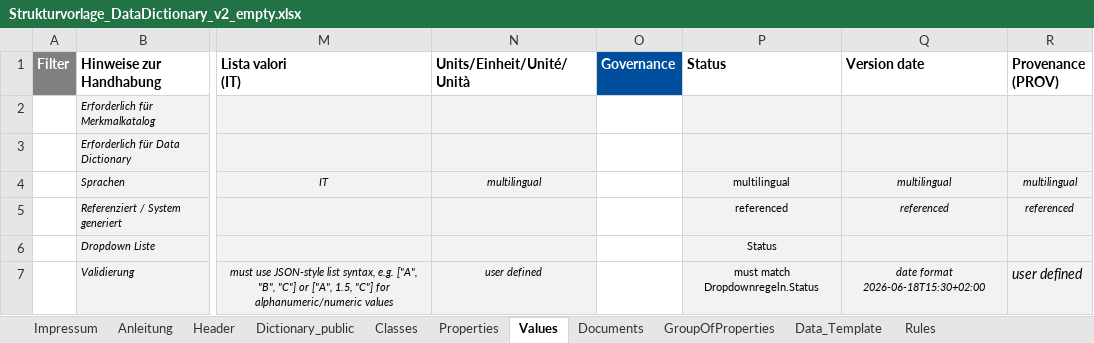
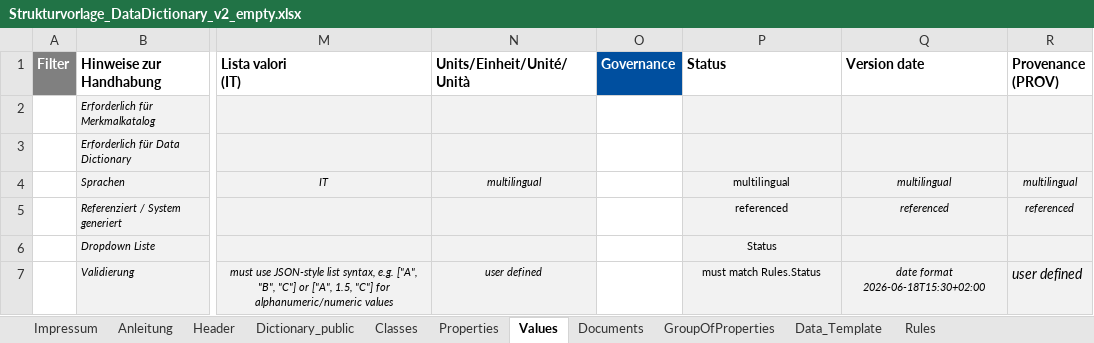
Before and after one commit to Davger95/codat3_Validate, an Excel workbook: templates/Strukturvorlage_DataDictionary_v2_empty.xlsx, sheet Values, drawn as a sheet; only a part is shown, gaps mark what is left out; values as stored, in another font and other column widths than the file's, no borders; the diff names each change by its address in the sheet, - before the commit and + after, or states it on an @@ line.

Commit message:
Fix remaining public column names and header rules

```diff
--- a/templates/Strukturvorlage_DataDictionary_v2_empty.xlsx (sheet Values)
+++ b/templates/Strukturvorlage_DataDictionary_v2_empty.xlsx (sheet Values)
-P7 (Status): must match Dropdownregeln.Status
+P7 (Status): must match Rules.Status
```
Also changed, not shown: sheet Header, sheet Properties, sheet Classes, sheet Documents, sheet GroupOfProperties, 2 other files.
